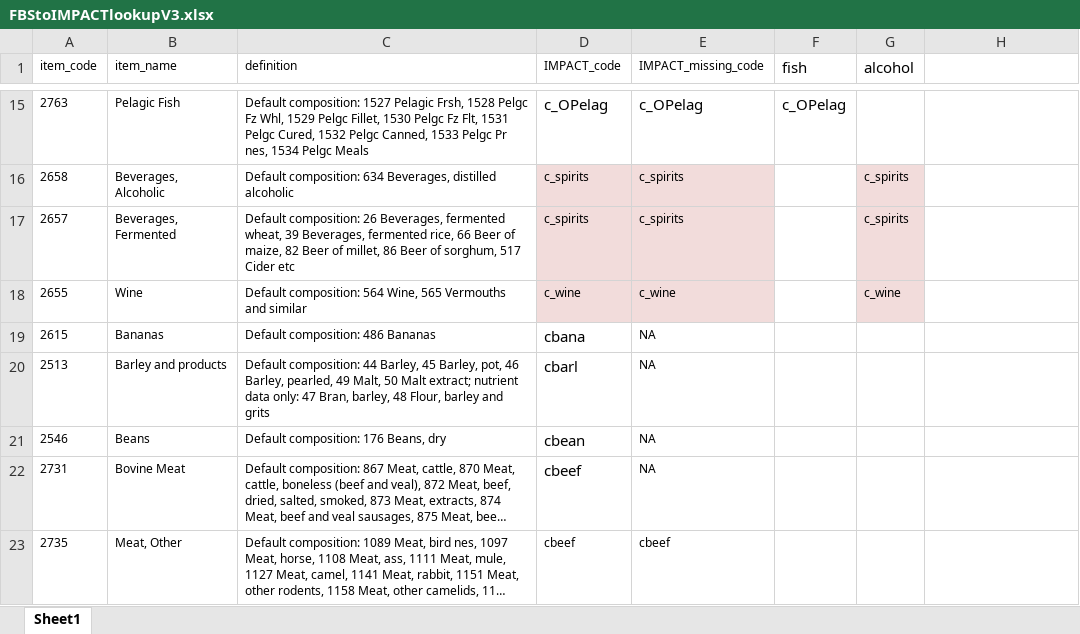
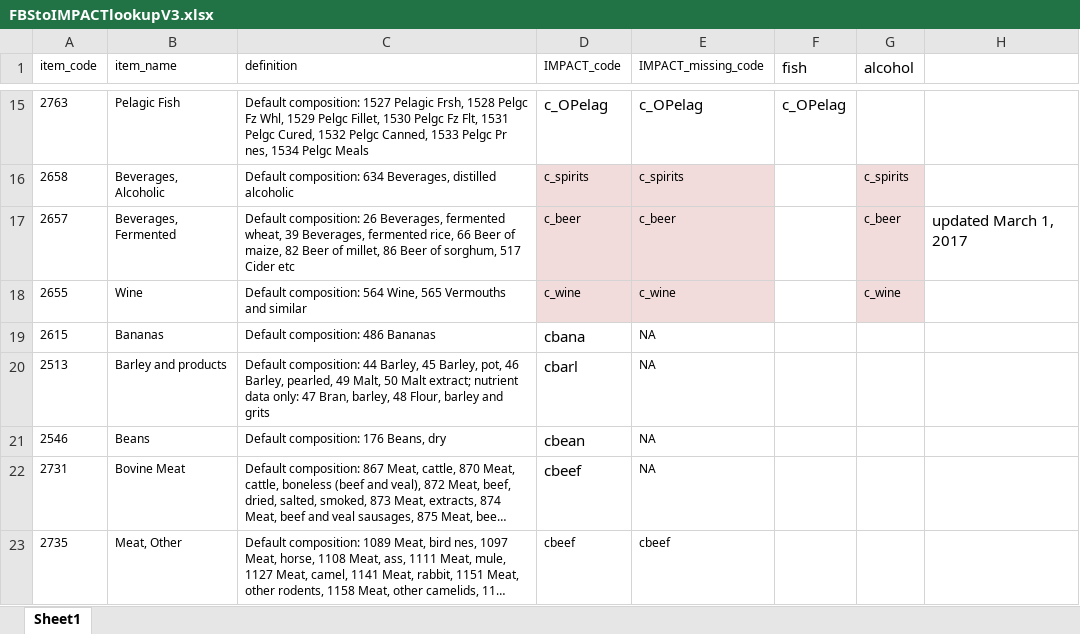
Before and after one commit to GeraldCNelson/nutmod, an Excel workbook: data-raw/FBSData/FBStoIMPACTlookupV3.xlsx, sheet Sheet1, drawn as a sheet; only a part is shown, gaps mark what is left out; long unchanged cells end in …; values as stored, in another font and other column widths than the file's, no borders; the diff names each change by its address in the sheet, - before the commit and + after, or states it on an @@ line.

```diff
--- a/data-raw/FBSData/FBStoIMPACTlookupV3.xlsx (sheet Sheet1)
+++ b/data-raw/FBSData/FBStoIMPACTlookupV3.xlsx (sheet Sheet1)
-D17 (IMPACT_code): c_spirits
+D17 (IMPACT_code): c_beer
-E17 (IMPACT_missing_code): c_spirits
+E17 (IMPACT_missing_code): c_beer
-G17 (alcohol): c_spirits
+G17 (alcohol): c_beer
-H17: (empty)
+H17: updated March 1, 2017
```
Also changed, not shown: 4 other files.
